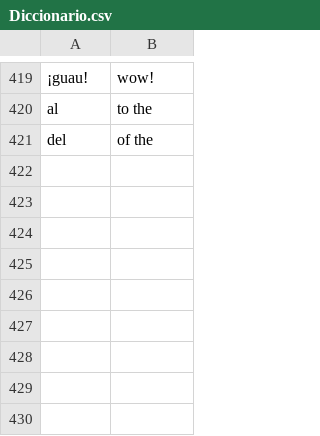
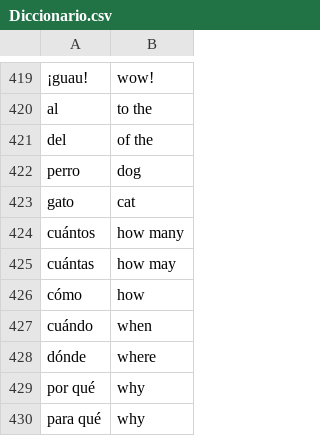
Before and after one commit to lcastillog17/wordbridge, a CSV file: Diccionario.csv, drawn as a sheet; only a part is shown, gaps mark what is left out; the diff names each change by its address in the sheet, - before the commit and + after, or states it on an @@ line.

```diff
--- a/Diccionario.csv
+++ b/Diccionario.csv
+row 422: perro | dog
+row 423: gato | cat
+row 424: cuántos | how many
+row 425: cuántas | how may
+row 426: cómo | how
+row 427: cuándo | when
+row 428: dónde | where
+row 429: por qué | why
+row 430: para qué | why
```
Also changed, not shown: 49 other files.
